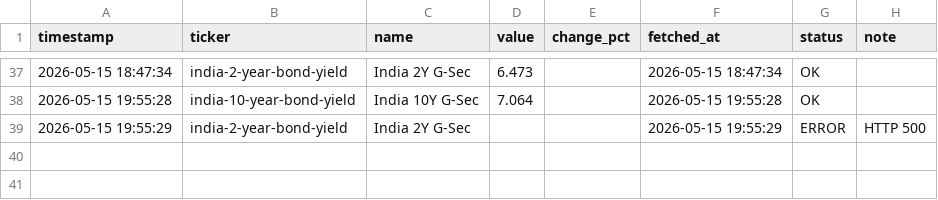
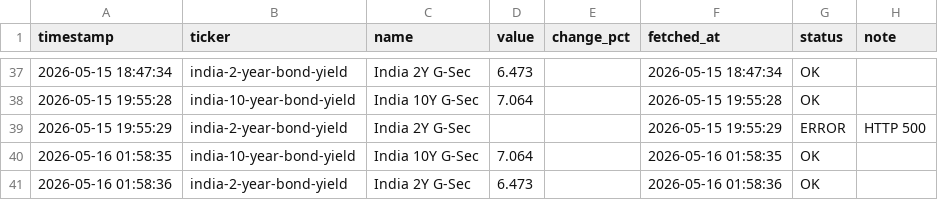
Before and after one commit to abhiarjun231-netizen/Engine-A-Dashboard-v2, a CSV file: data/core/bond_yields.csv, drawn as a sheet; only a part is shown, gaps mark what is left out.

```diff
--- a/data/core/bond_yields.csv
+++ b/data/core/bond_yields.csv
@@ -39 +39,3 @@ timestamp,ticker,name,value,change_pct,fetched_at,status,note
 2026-05-15 19:55:29,india-2-year-bond-yield,India 2Y G-Sec,,,2026-05-15 19:55:29,ERROR,HTTP 500
+2026-05-16 01:58:35,india-10-year-bond-yield,India 10Y G-Sec,7.064,,2026-05-16 01:58:35,OK,
+2026-05-16 01:58:36,india-2-year-bond-yield,India 2Y G-Sec,6.473,,2026-05-16 01:58:36,OK,
```
Also changed, not shown: data/core/angel_one_indian.csv, data/core/engine_a_history.csv, 2 other files.
